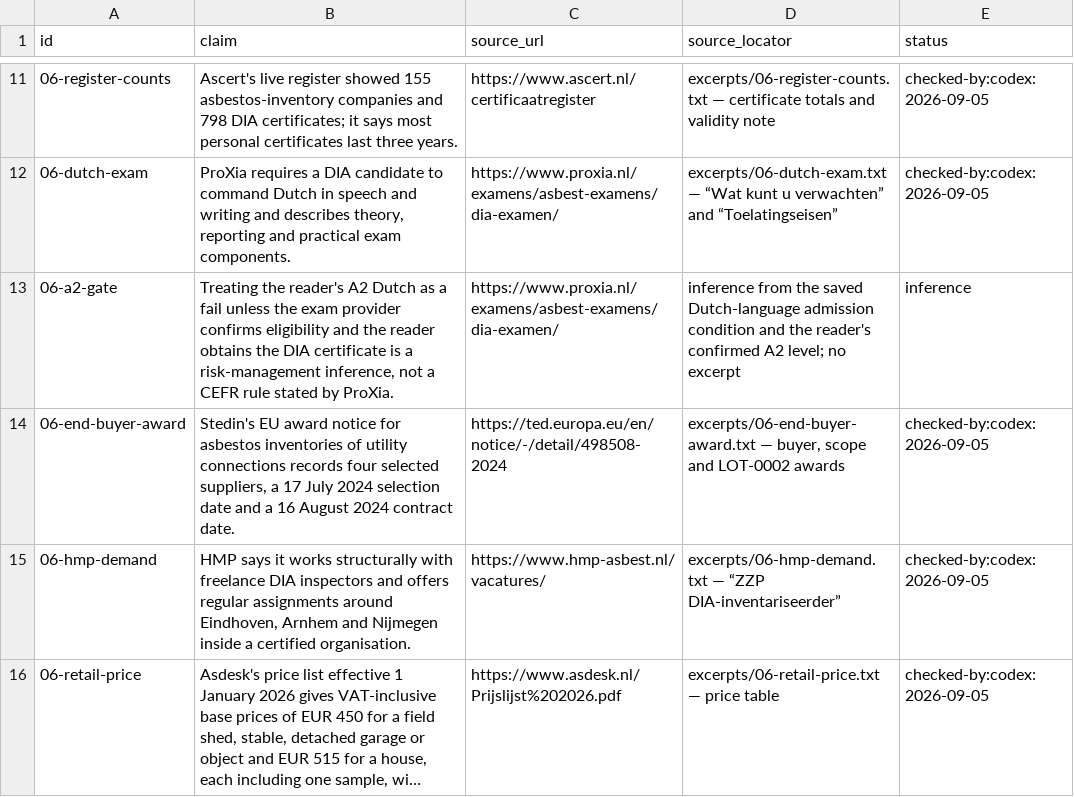
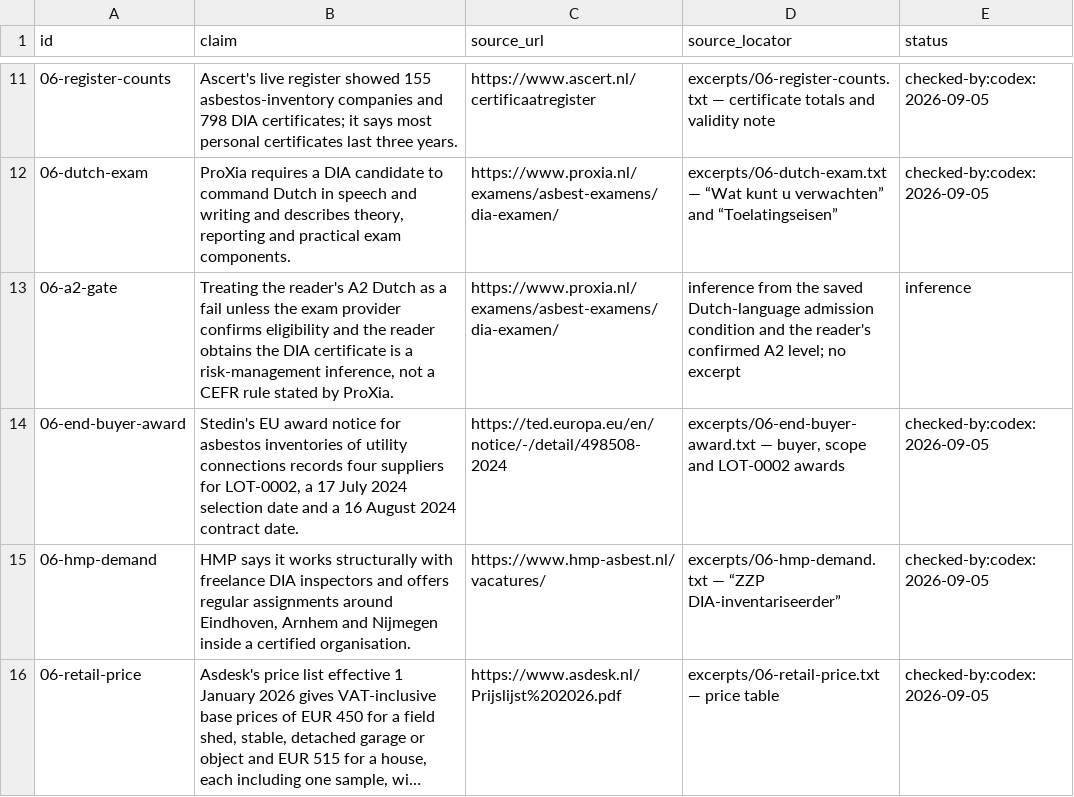
Before and after one commit to AnthonyKot/book19, a TSV file: checks/claims/06.tsv, drawn as a sheet; only a part is shown, gaps mark what is left out; long unchanged cells end in ….

```diff
--- a/checks/claims/06.tsv
+++ b/checks/claims/06.tsv
@@ -13,3 +13,3 @@ id	claim	source_url	source_locator	status
 06-a2-gate	Treating the reader's A2 Dutch as a fail unless the exam provider confirms eligibility and the reader obtains the DIA certificate is a risk-management inference, not a CEFR rule stated by ProXia.	https://www.proxia.nl/examens/asbest-examens/dia-examen/	inference from the saved Dutch-language admission condition and the reader's confirmed A2 level; no excerpt	inference
-06-end-buyer-award	Stedin's EU award notice for asbestos inventories of utility connections records four selected suppliers, a 17 July 2024 selection date and a 16 August 2024 contract date.	https://ted.europa.eu/en/notice/-/detail/498508-2024	excerpts/06-end-buyer-award.txt — buyer, scope and LOT-0002 awards	checked-by:codex:2026-09-05
+06-end-buyer-award	Stedin's EU award notice for asbestos inventories of utility connections records four suppliers for LOT-0002, a 17 July 2024 selection date and a 16 August 2024 contract date.	https://ted.europa.eu/en/notice/-/detail/498508-2024	excerpts/06-end-buyer-award.txt — buyer, scope and LOT-0002 awards	checked-by:codex:2026-09-05
 06-hmp-demand	HMP says it works structurally with freelance DIA inspectors and offers regular assignments around Eindhoven, Arnhem and Nijmegen inside a certified organisation.	https://www.hmp-asbest.nl/vacatures/	excerpts/06-hmp-demand.txt — “ZZP DIA-inventariseerder”	checked-by:codex:2026-09-05
```
Also changed, not shown: 11 other files.
